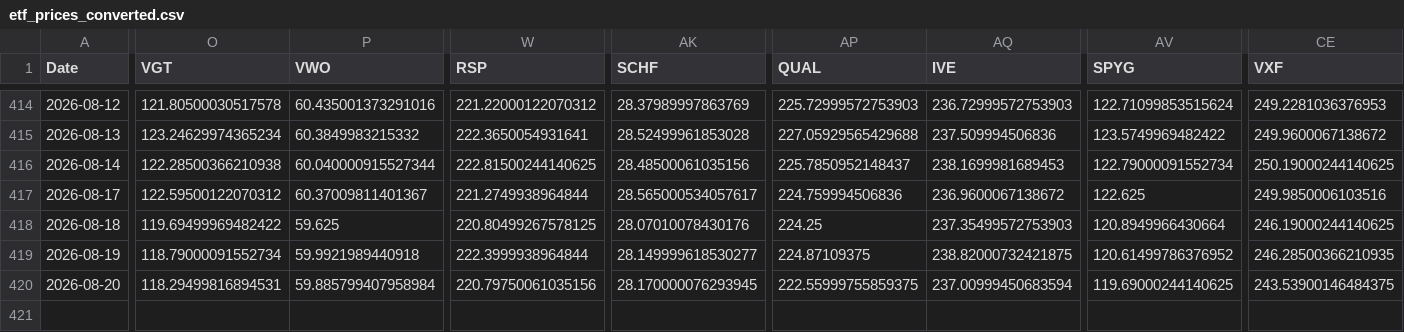
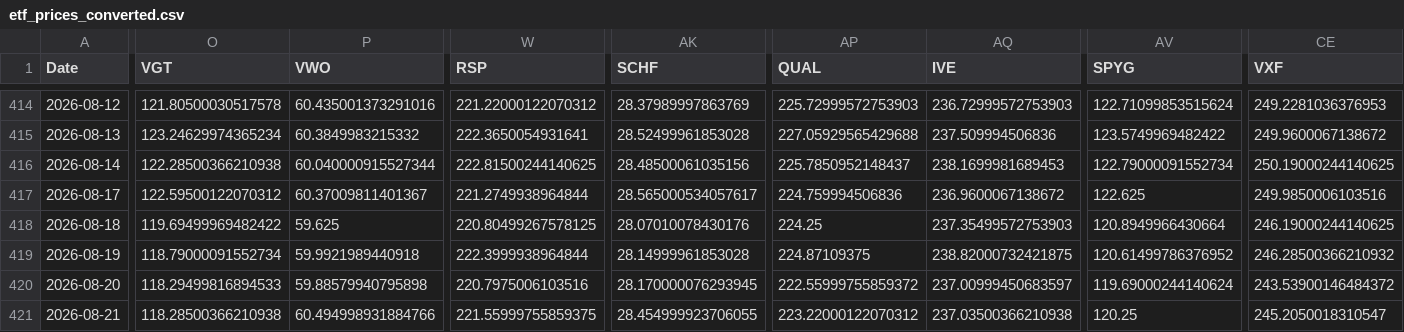
Before and after one commit to chordiaprovit/smart_portfolio_bot_local_ai, a CSV file: data/etf_prices_converted.csv, drawn as a sheet; only a part is shown, gaps mark what is left out; rows hold the shown columns only; the diff covers the shown part only; the diff names each change by its address in the sheet, - before the commit and + after, or states it on an @@ line.

```diff
--- a/data/etf_prices_converted.csv
+++ b/data/etf_prices_converted.csv
-AK419 (SCHF): 28.149999618530277
+AK419 (SCHF): 28.14999961853028
-CE419 (VXF): 246.28500366210935
+CE419 (VXF): 246.28500366210932
-O420 (VGT): 118.29499816894531
+O420 (VGT): 118.29499816894533
-P420 (VWO): 59.885799407958984
+P420 (VWO): 59.88579940795898
-W420 (RSP): 220.79750061035156
+W420 (RSP): 220.7975006103516
-AP420 (QUAL): 222.55999755859375
+AP420 (QUAL): 222.55999755859372
-AQ420 (IVE): 237.00999450683594
+AQ420 (IVE): 237.00999450683597
-AV420 (SPYG): 119.69000244140625
+AV420 (SPYG): 119.69000244140624
-CE420 (VXF): 243.53900146484375
+CE420 (VXF): 243.53900146484372
+row 421: 2026-08-21 | 118.28500366210938 | 60.494998931884766 | 221.55999755859375 | 28.454999923706055 | 223.22000122070312 | 237.03500366210938 | 120.25 | 245.2050018310547
```
Also changed, not shown: 6 edited cells elsewhere in this file.
